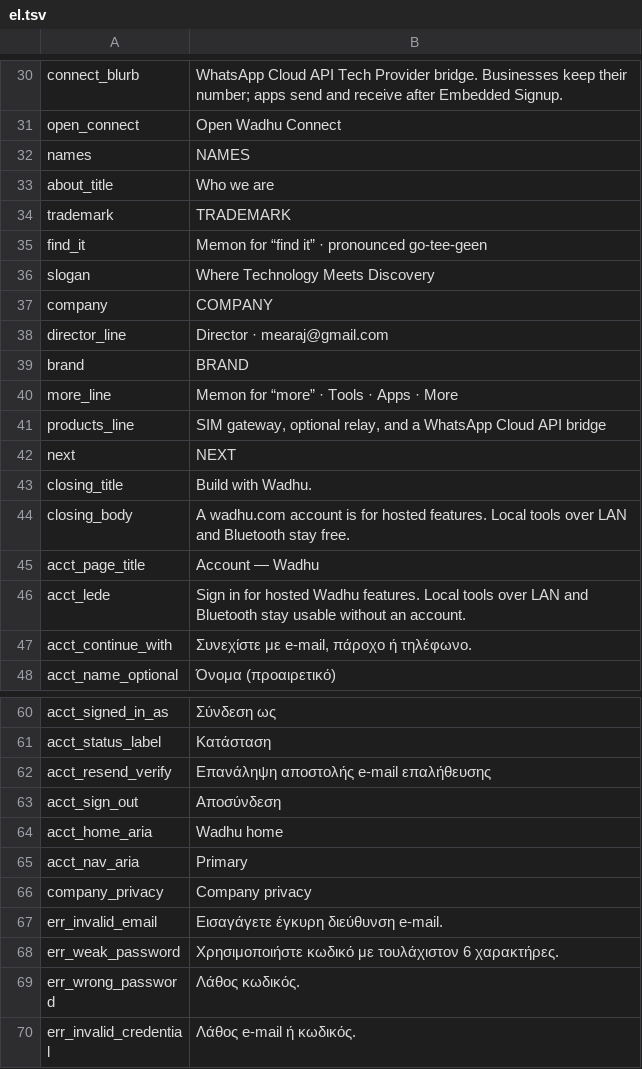
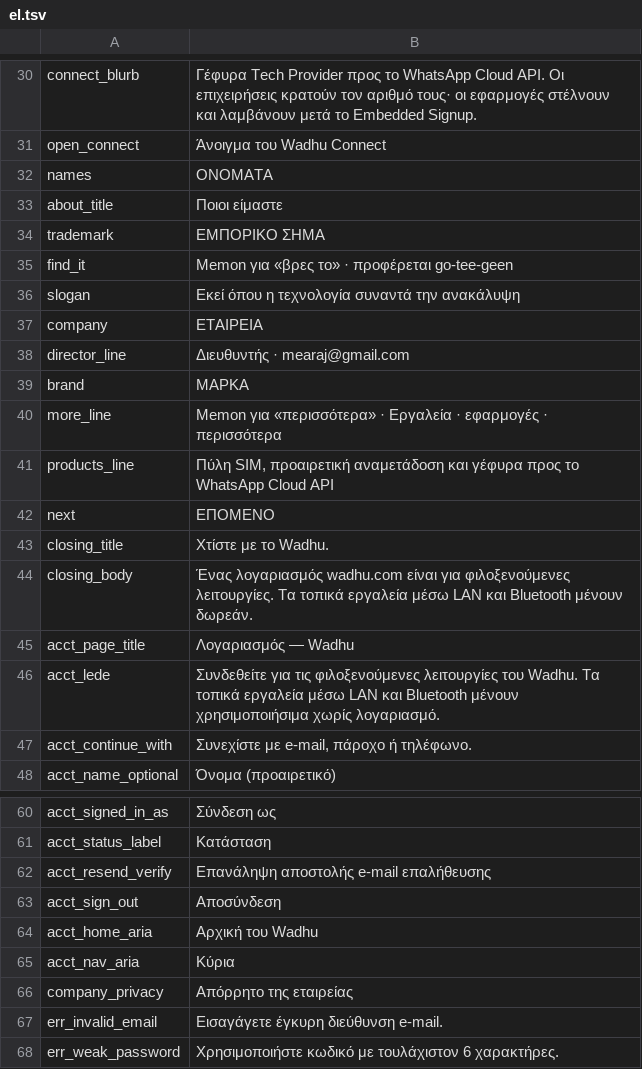
Before and after one commit to gotigin/wadhu, a TSV file: sites/wadhu/translations/el.tsv, drawn as a sheet; only a part is shown, gaps mark what is left out; the shorter side is filled out with more unchanged rows; the diff covers the shown part only; the diff names each change by its address in the sheet, - before the commit and + after, or states it on an @@ line.

Commit message:
Translate the Greek wadhu.com pack, including the slogan and product blurbs.

```diff
--- a/sites/wadhu/translations/el.tsv
+++ b/sites/wadhu/translations/el.tsv
-B30: WhatsApp Cloud API Tech Provider bridge. Businesses keep their number; apps send and receive after Embedded Signup.
+B30: Γέφυρα Tech Provider προς το WhatsApp Cloud API. Οι επιχειρήσεις κρατούν τον αριθμό τους· οι εφαρμογές στέλνουν και λαμβάνουν μετά το Embedded Signup.
-B31: Open Wadhu Connect
+B31: Άνοιγμα του Wadhu Connect
-B32: NAMES
+B32: ΟΝΟΜΑΤΑ
-B33: Who we are
+B33: Ποιοι είμαστε
-B34: TRADEMARK
+B34: ΕΜΠΟΡΙΚΟ ΣΗΜΑ
-B35: Memon for “find it” · pronounced go-tee-geen
+B35: Memon για «βρες το» · προφέρεται go-tee-geen
-B36: Where Technology Meets Discovery
+B36: Εκεί όπου η τεχνολογία συναντά την ανακάλυψη
-B37: COMPANY
+B37: ΕΤΑΙΡΕΙΑ
-B38: Director · mearaj@gmail.com
+B38: Διευθυντής · mearaj@gmail.com
-B39: BRAND
+B39: ΜΑΡΚΑ
-B40: Memon for “more” · Tools · Apps · More
+B40: Memon για «περισσότερα» · Εργαλεία · εφαρμογές · περισσότερα
-B41: SIM gateway, optional relay, and a WhatsApp Cloud API bridge
+B41: Πύλη SIM, προαιρετική αναμετάδοση και γέφυρα προς το WhatsApp Cloud API
-B42: NEXT
+B42: ΕΠΟΜΕΝΟ
-B43: Build with Wadhu.
+B43: Χτίστε με το Wadhu.
-B44: A wadhu.com account is for hosted features. Local tools over LAN and Bluetooth stay free.
+B44: Ένας λογαριασμός wadhu.com είναι για φιλοξενούμενες λειτουργίες. Τα τοπικά εργαλεία μέσω LAN και Bluetooth μένουν δωρεάν.
-B45: Account — Wadhu
+B45: Λογαριασμός — Wadhu
-B46: Sign in for hosted Wadhu features. Local tools over LAN and Bluetooth stay usable without an account.
+B46: Συνδεθείτε για τις φιλοξενούμενες λειτουργίες του Wadhu. Τα τοπικά εργαλεία μέσω LAN και Bluetooth μένουν χρησιμοποιήσιμα χωρίς λογαριασμό.
-B64: Wadhu home
+B64: Αρχική του Wadhu
-B65: Primary
+B65: Κύρια
-B66: Company privacy
+B66: Απόρρητο της εταιρείας
```
Also changed, not shown: 25 edited cells elsewhere in this file.
